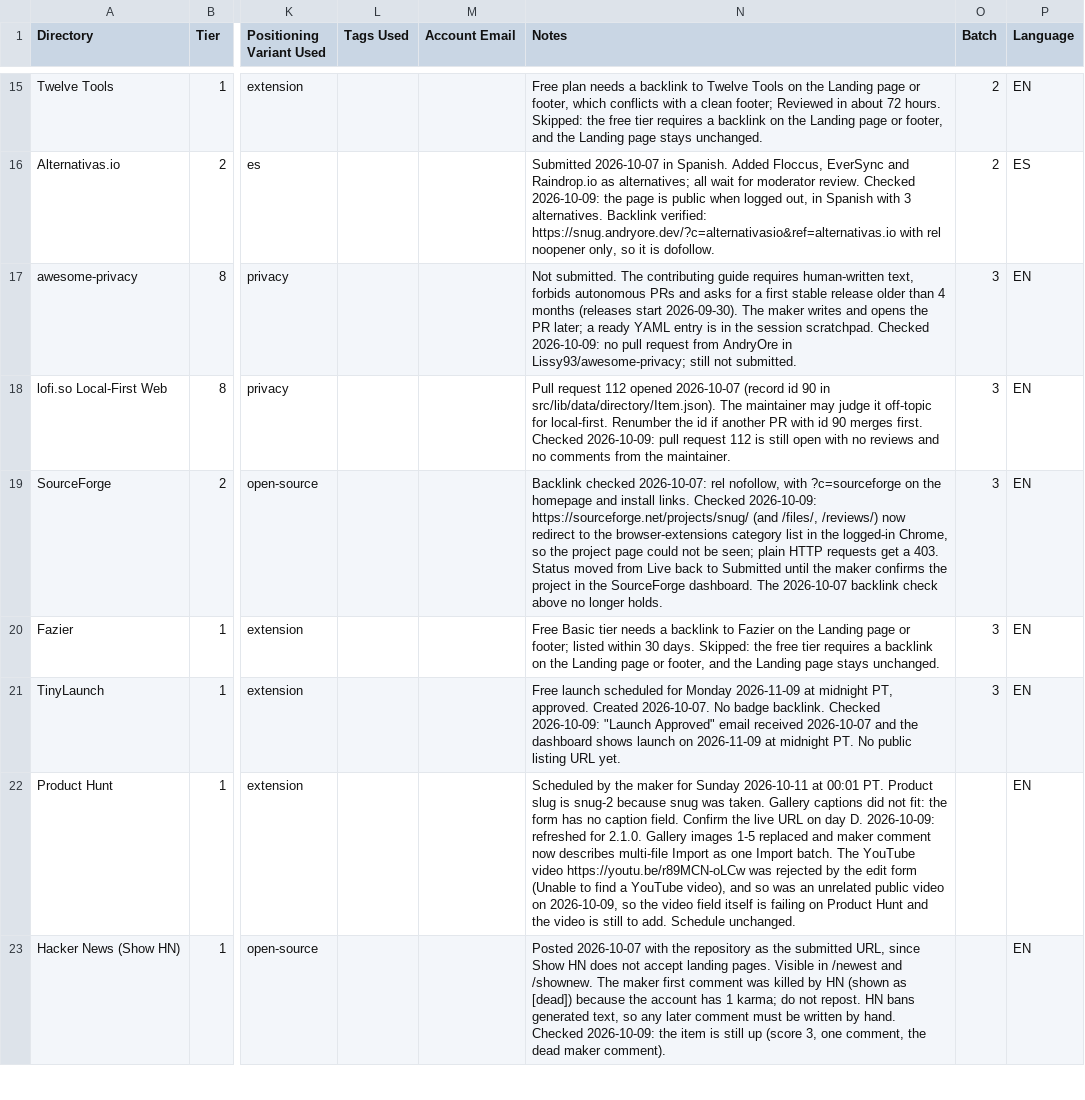
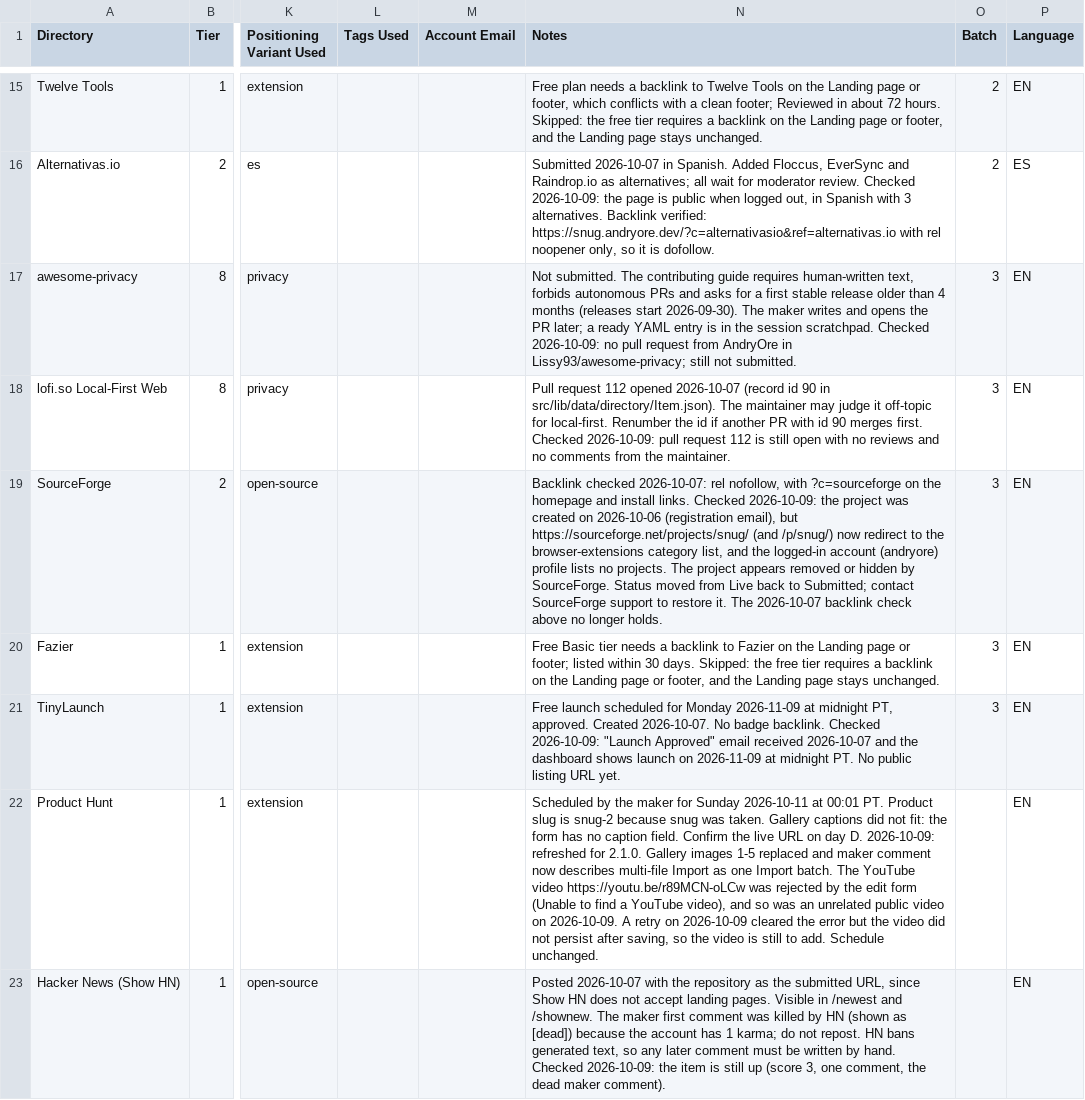
Before and after one commit to AndryOre/snug, a CSV file: docs/launch/directories.csv, drawn as a sheet; only a part is shown, gaps mark what is left out; the diff covers the shown part only; the diff names each change by its address in the sheet, - before the commit and + after, or states it on an @@ line.

Commit message:
docs: 📝 correct the YouTube link and sweep notes in the directory tracker (#198)
* docs: 📝 correct the YouTube link and sweep notes in the directory tracker

- Pointed the YouTube row at https://youtu.be/r89MCN-oLCw
- Recorded that the SourceForge project is gone from the account
- Noted the Product Hunt video retry result

Refs: AO-1660

* docs: 📝 record the sent Reddit follow-up reply

- Marked the r/SideProject follow-up as sent on 2026-10-09

Refs: AO-1660

```diff
--- a/docs/launch/directories.csv
+++ b/docs/launch/directories.csv
-N19 (Notes): …Checked 2026-10-09: https://sourceforge.net/projects/snug/ (and /files/, /reviews/) now redirect to the browser-extensions category list in the logged-in Chrome, so the project page could not be seen; plain HTTP requests get a 403. Status moved from Live back to Submitted until the maker confirms the project in the SourceForge dashboard. The 2026-10-07…
+N19 (Notes): …Checked 2026-10-09: the project was created on 2026-10-06 (registration email), but https://sourceforge.net/projects/snug/ (and /p/snug/) now redirect to the browser-extensions category list, and the logged-in account (andryore) profile lists no projects. The project appears removed or hidden by SourceForge. Status moved from Live back to Submitted; contact SourceForge support to restore it. The 2026-10-07…
-N22 (Notes): …video on 2026-10-09, so the video field itself is failing on Product Hunt and the video…
+N22 (Notes): …video on 2026-10-09. A retry on 2026-10-09 cleared the error but the video did not persist after saving, so the video…
```
Also changed, not shown: 3 edited cells elsewhere in this file.
